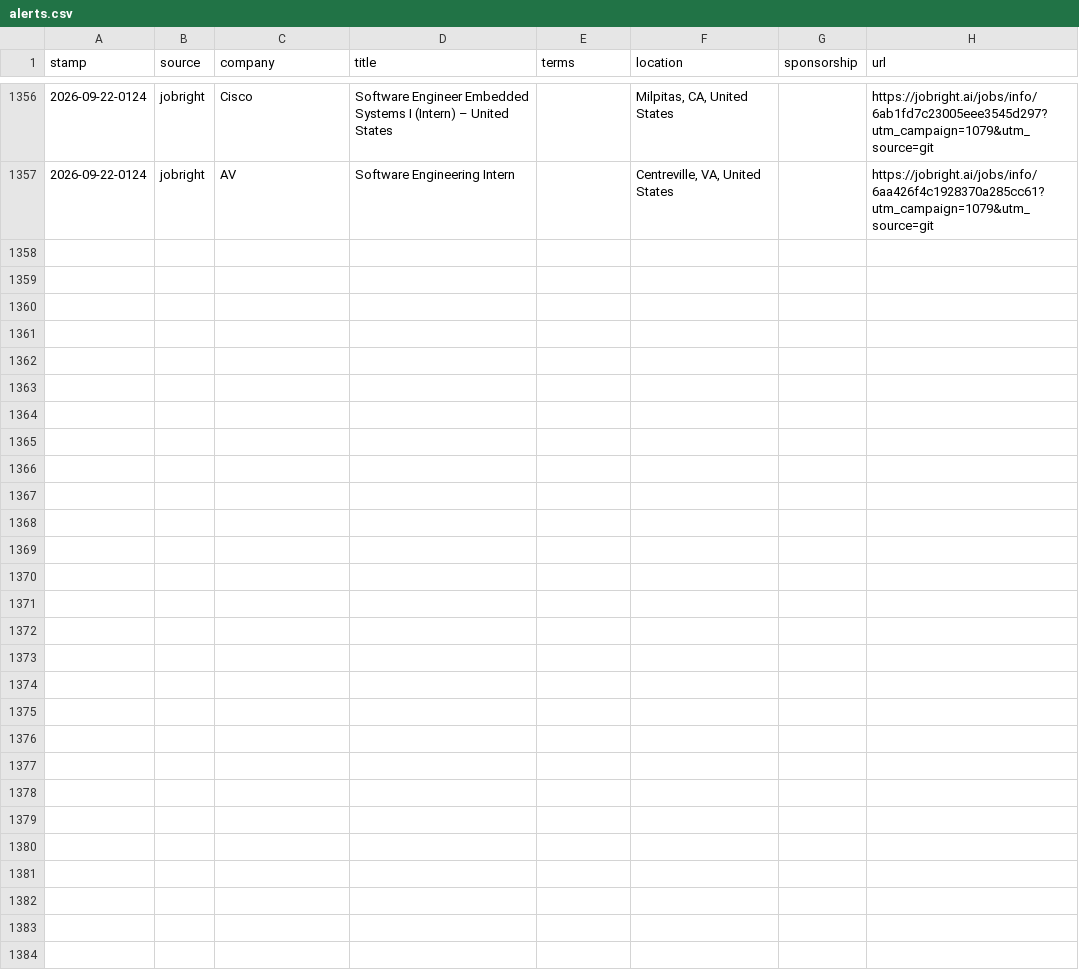
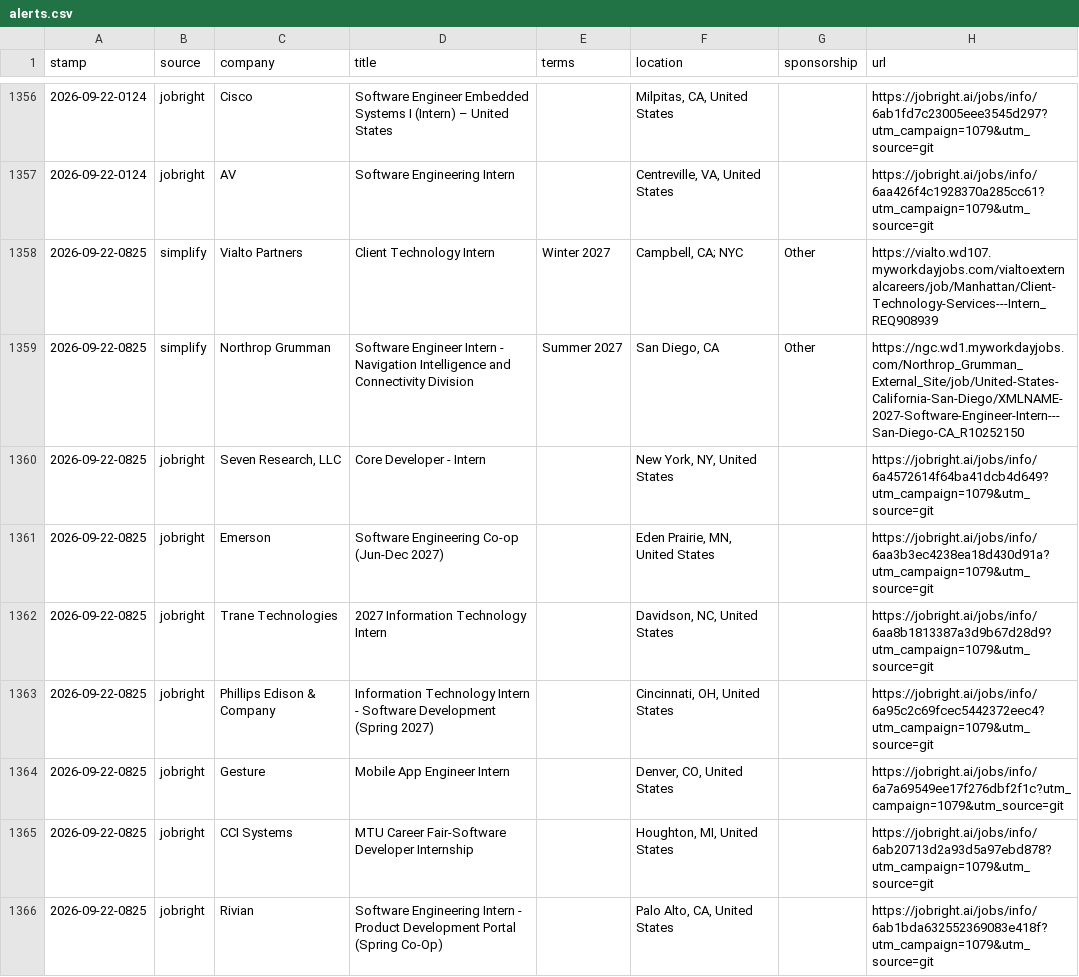
Before and after one commit to JacquesAttinger/job-watcher, a CSV file: alerts.csv, drawn as a sheet; only a part is shown, gaps mark what is left out.

```diff
--- a/alerts.csv
+++ b/alerts.csv
@@ -1357 +1357,10 @@ stamp,source,company,title,terms,location,sponsorship,url
 2026-09-22-0124,jobright,AV,Software Engineering Intern,,"Centreville, VA, United States",,https://jobright.ai/jobs/info/6aa426f4c1928370a285cc61?utm_campaign=1079&utm_source=git
+2026-09-22-0825,simplify,Vialto Partners,Client Technology Intern,Winter 2027,"Campbell, CA; NYC",Other,https://vialto.wd107.myworkdayjobs.com/vialtoexternalcareers/job/Manhattan/Client-Technology-Services---Intern_REQ908939
+2026-09-22-0825,simplify,Northrop Grumman,Software Engineer Intern - Navigation Intelligence and Connectivity Division,Summer 2027,"San Diego, CA",Other,https://ngc.wd1.myworkdayjobs.com/Northrop_Grumman_External_Site/job/United-States-California-San-Diego/XMLNAME-2027-Software-Engineer-Intern---San-Diego-CA_R10252150
+2026-09-22-0825,jobright,"Seven Research, LLC",Core Developer - Intern,,"New York, NY, United States",,https://jobright.ai/jobs/info/6a4572614f64ba41dcb4d649?utm_campaign=1079&utm_source=git
+2026-09-22-0825,jobright,Emerson,Software Engineering Co-op (Jun-Dec 2027),,"Eden Prairie, MN, United States",,https://jobright.ai/jobs/info/6aa3b3ec4238ea18d430d91a?utm_campaign=1079&utm_source=git
+2026-09-22-0825,jobright,Trane Technologies,2027 Information Technology Intern,,"Davidson, NC, United States",,https://jobright.ai/jobs/info/6aa8b1813387a3d9b67d28d9?utm_campaign=1079&utm_source=git
+2026-09-22-0825,jobright,Phillips Edison & Company,Information Technology Intern - Software Development (Spring 2027),,"Cincinnati, OH, United States",,https://jobright.ai/jobs/info/6a95c2c69fcec5442372eec4?utm_campaign=1079&utm_source=git
+2026-09-22-0825,jobright,Gesture,Mobile App Engineer Intern,,"Denver, CO, United States",,https://jobright.ai/jobs/info/6a7a69549ee17f276dbf2f1c?utm_campaign=1079&utm_source=git
+2026-09-22-0825,jobright,CCI Systems,MTU Career Fair-Software Developer Internship,,"Houghton, MI, United States",,https://jobright.ai/jobs/info/6ab20713d2a93d5a97ebd878?utm_campaign=1079&utm_source=git
+2026-09-22-0825,jobright,Rivian,Software Engineering Intern - Product Development Portal (Spring Co-Op),,"Palo Alto, CA, United States",,https://jobright.ai/jobs/info/6ab1bda632552369083e418f?utm_campaign=1079&utm_source=git
```
Also changed, not shown: 2 other files.
